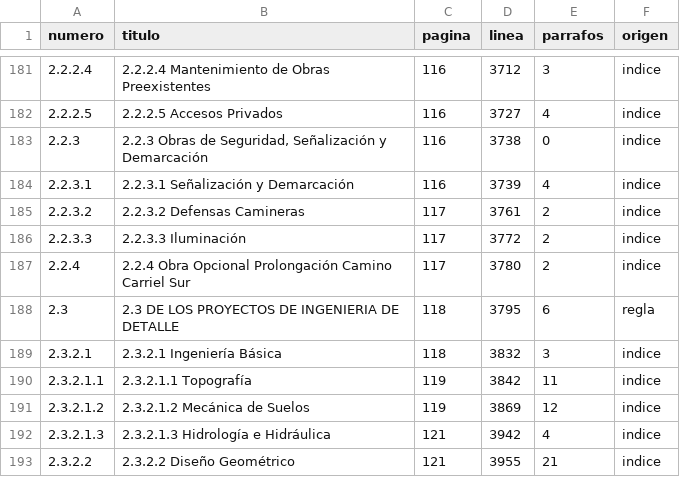
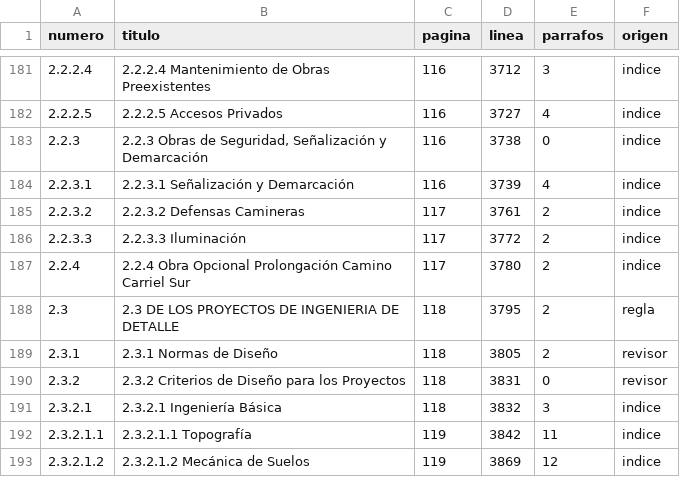
Before and after one commit to frr05/Arbol-Rutas-, a CSV file: Concesión Ruta Interportuaria Talcahuano _ Penco/revision/estructura_bases.csv, drawn as a sheet; only a part is shown, gaps mark what is left out; the shorter side is filled out with more unchanged rows.

```diff
--- a/Concesión Ruta Interportuaria Talcahuano _ Penco/revision/estructura_bases.csv
+++ b/Concesión Ruta Interportuaria Talcahuano _ Penco/revision/estructura_bases.csv
@@ -187,3 +187,5 @@ numero;titulo;pagina;linea;parrafos;origen
 2.2.4;2.2.4 Obra Opcional Prolongación Camino Carriel Sur;117;3780;2;indice
-2.3;2.3 DE LOS PROYECTOS DE INGENIERIA DE DETALLE;118;3795;6;regla
+2.3;2.3 DE LOS PROYECTOS DE INGENIERIA DE DETALLE;118;3795;2;regla
+2.3.1;2.3.1 Normas de Diseño;118;3805;2;revisor
+2.3.2;2.3.2 Criterios de Diseño para los Proyectos;118;3831;0;revisor
 2.3.2.1;2.3.2.1 Ingeniería Básica;118;3832;3;indice
```
Also changed, not shown: 9 other files.
